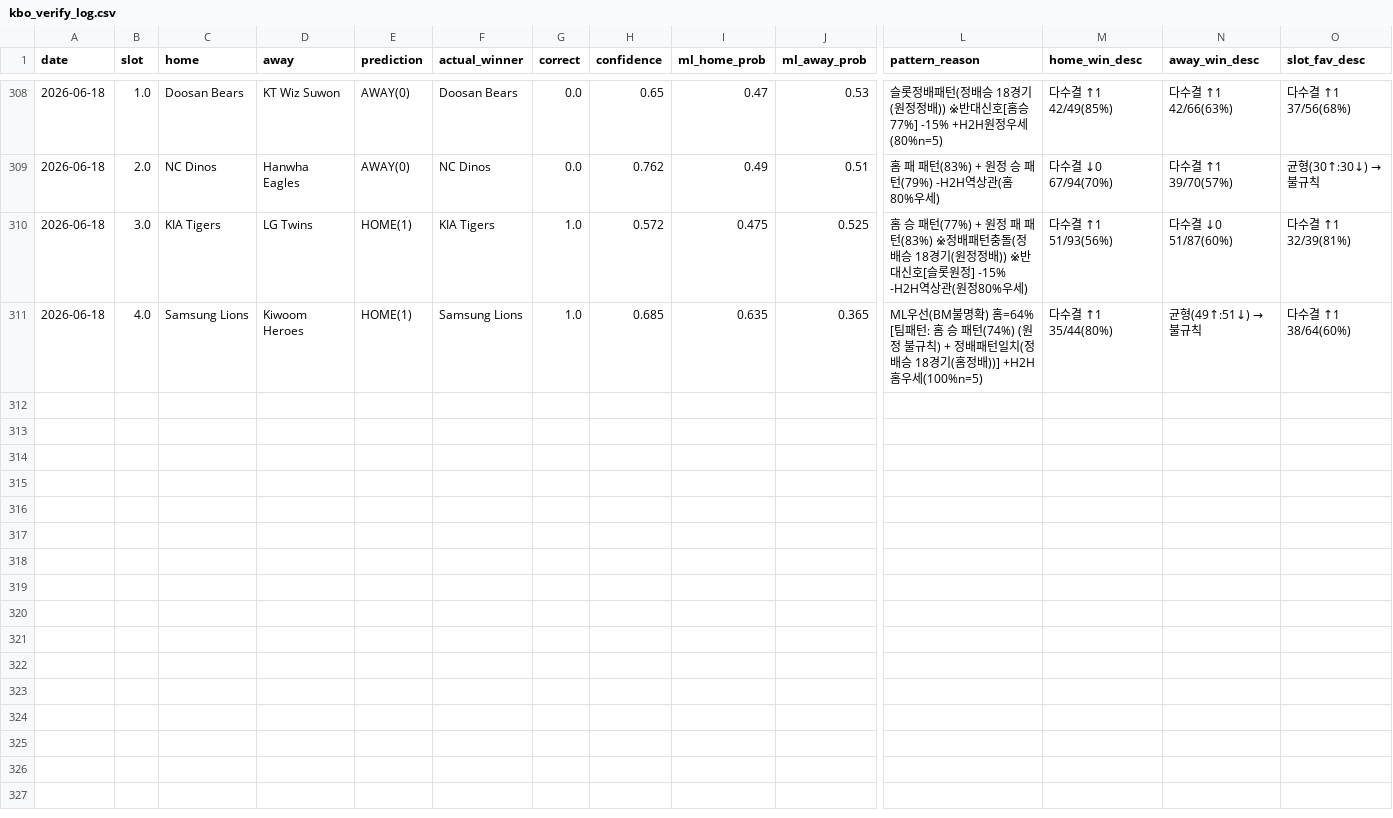
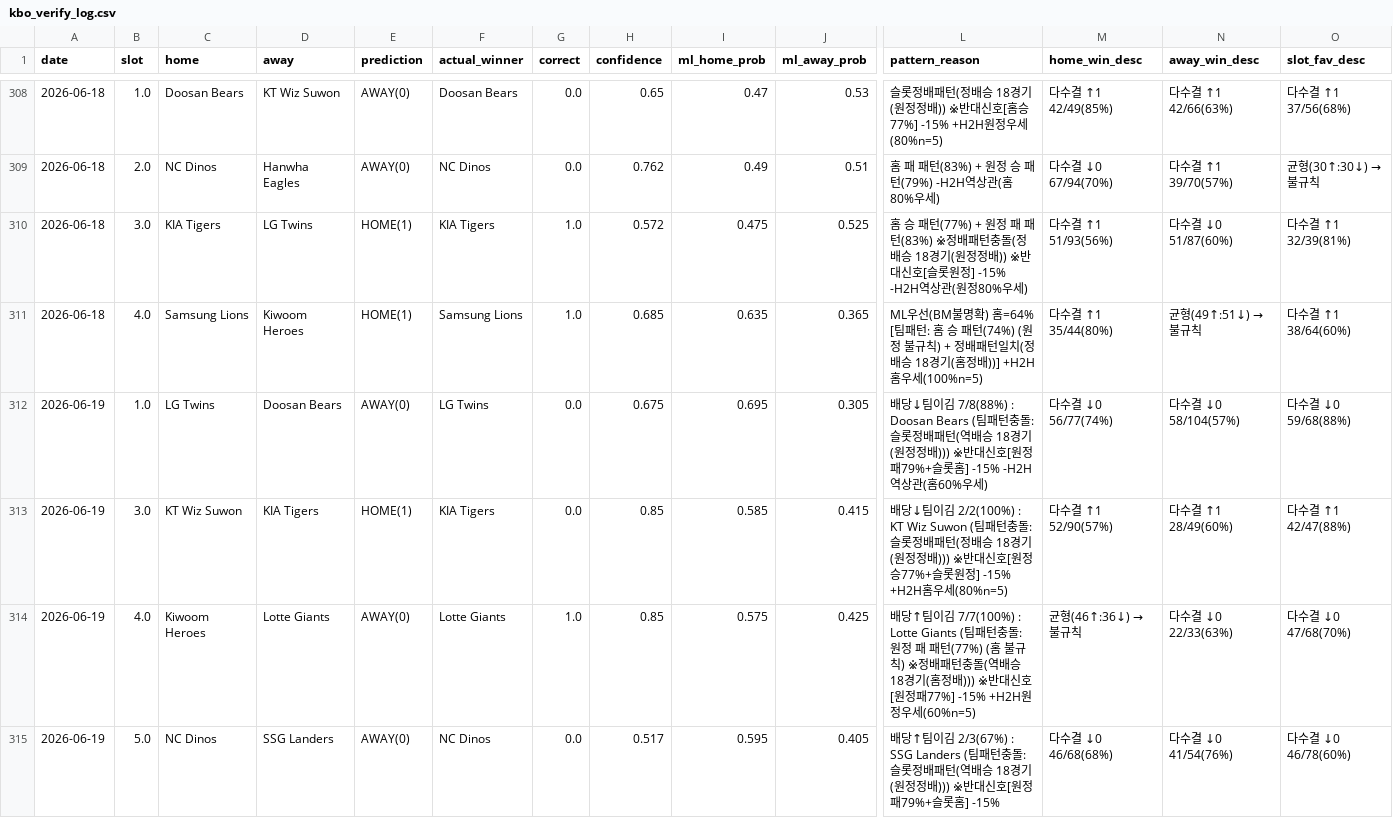
Before and after one commit to seung-min-lee/seung-min-lee-kbo-predictor, a CSV file: kbo_verify_log.csv, drawn as a sheet; only a part is shown, gaps mark what is left out; rows hold the shown columns only; the diff names each change by its address in the sheet, - before the commit and + after, or states it on an @@ line.

Commit message:
06-19 결과 (1/4 적중, slot2 미수집) + 06-20 일정/BM/예측 (slot1 BM 데이터 부족)

```diff
--- a/kbo_verify_log.csv
+++ b/kbo_verify_log.csv
+row 312: 2026-06-19 | 1.0 | LG Twins | Doosan Bears | AWAY(0) | LG Twins | 0.0 | 0.675 | 0.695 | 0.305 | 배당↓팀이김 7/8(88%) : Doosan Bears (팀패턴충돌: 슬롯정배패턴(역배승 18경기(원정정배))) ※반대신호[원정패79%+슬롯홈] -15% -H2H역상관(홈60%우세) | 다수결 ↓0 56/77(74%) | 다수결 ↓0 58/104(57%) | 다수결 ↓0 59/68(88%)
+row 313: 2026-06-19 | 3.0 | KT Wiz Suwon | KIA Tigers | HOME(1) | KIA Tigers | 0.0 | 0.85 | 0.585 | 0.415 | 배당↓팀이김 2/2(100%) : KT Wiz Suwon (팀패턴충돌: 슬롯정배패턴(정배승 18경기(원정정배))) ※반대신호[원정승77%+슬롯원정] -15% +H2H홈우세(80%n=5) | 다수결 ↑1 52/90(57%) | 다수결 ↑1 28/49(60%) | 다수결 ↑1 42/47(88%)
+row 314: 2026-06-19 | 4.0 | Kiwoom Heroes | Lotte Giants | AWAY(0) | Lotte Giants | 1.0 | 0.85 | 0.575 | 0.425 | 배당↑팀이김 7/7(100%) : Lotte Giants (팀패턴충돌: 원정 패 패턴(77%) (홈 불규칙) ※정배패턴충돌(역배승 18경기(홈정배))) ※반대신호[원정패77%] -15% +H2H원정우세(60%n=5) | 균형(46↑:36↓) → 불규칙 | 다수결 ↓0 22/33(63%) | 다수결 ↓0 47/68(70%)
+row 315: 2026-06-19 | 5.0 | NC Dinos | SSG Landers | AWAY(0) | NC Dinos | 0.0 | 0.517 | 0.595 | 0.405 | 배당↑팀이김 2/3(67%) : SSG Landers (팀패턴충돌: 슬롯정배패턴(역배승 18경기(원정정배))) ※반대신호[원정패79%+슬롯홈] -15% | 다수결 ↓0 46/68(68%) | 다수결 ↓0 41/54(76%) | 다수결 ↓0 46/78(60%)
```
Also changed, not shown: kbo_games.csv, 3 other files.
